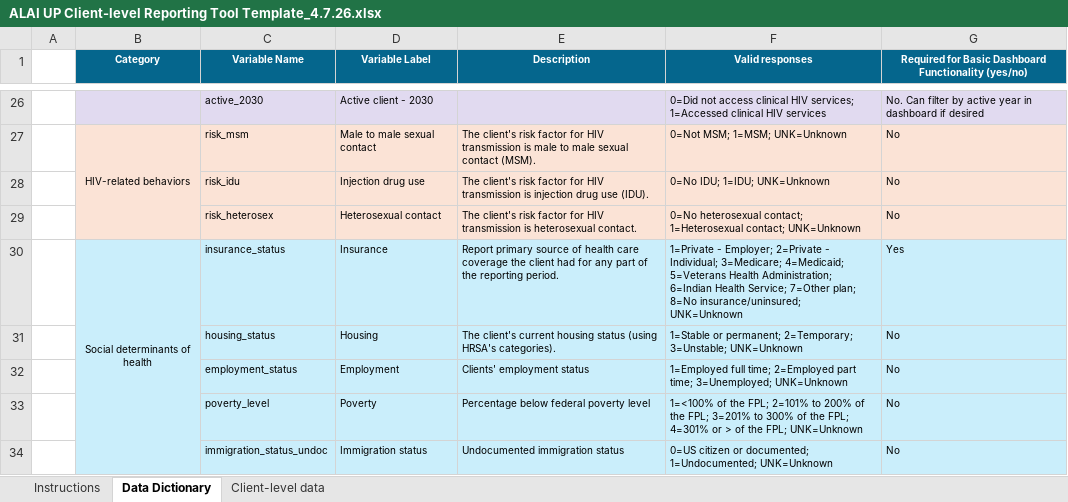
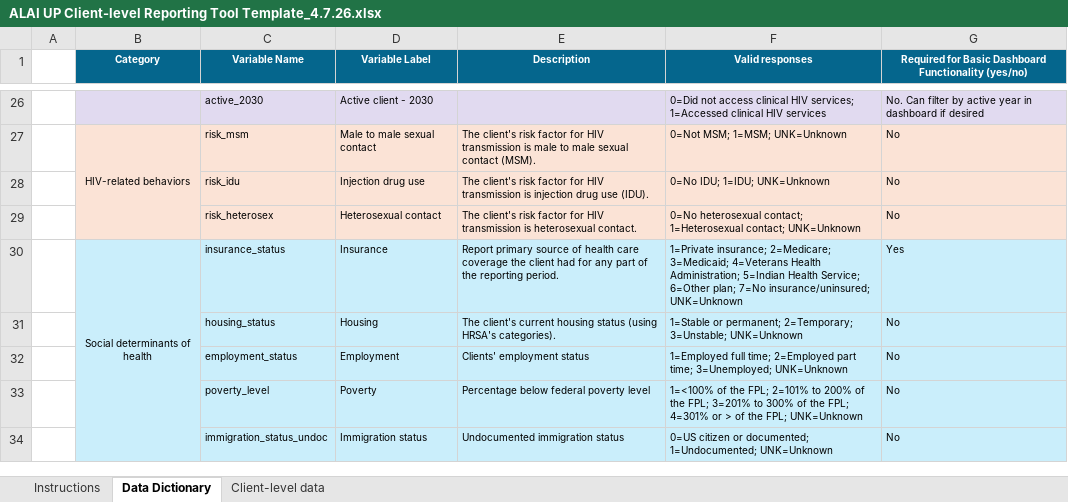
Before and after one commit to alai-up/alai_up_local_dashboard, an Excel workbook: data/ALAI UP Client-level Reporting Tool Template_4.7.26.xlsx, sheet Data Dictionary, drawn as a sheet; only a part is shown, gaps mark what is left out; values as stored, in another font and other column widths than the file's, no borders; the diff names each change by its address in the sheet, - before the commit and + after, or states it on an @@ line.

```diff
--- a/data/ALAI UP Client-level Reporting Tool Template_4.7.26.xlsx (sheet Data Dictionary)
+++ b/data/ALAI UP Client-level Reporting Tool Template_4.7.26.xlsx (sheet Data Dictionary)
-F30 (Valid responses): 1=Private - Employer; 2=Private - Individual; 3=Medicare; 4=Medicaid; 5=Veterans Health Administration; 6=Indian Health Service; 7=Other plan; 8=No insurance/uninsured; UNK=Unknown
+F30 (Valid responses): 1=Private insurance; 2=Medicare; 3=Medicaid; 4=Veterans Health Administration; 5=Indian Health Service; 6=Other plan; 7=No insurance/uninsured; UNK=Unknown
```
Also changed, not shown: app/www/simulated_data.xlsx, data/simulated_data.xlsx, 2 other files.
